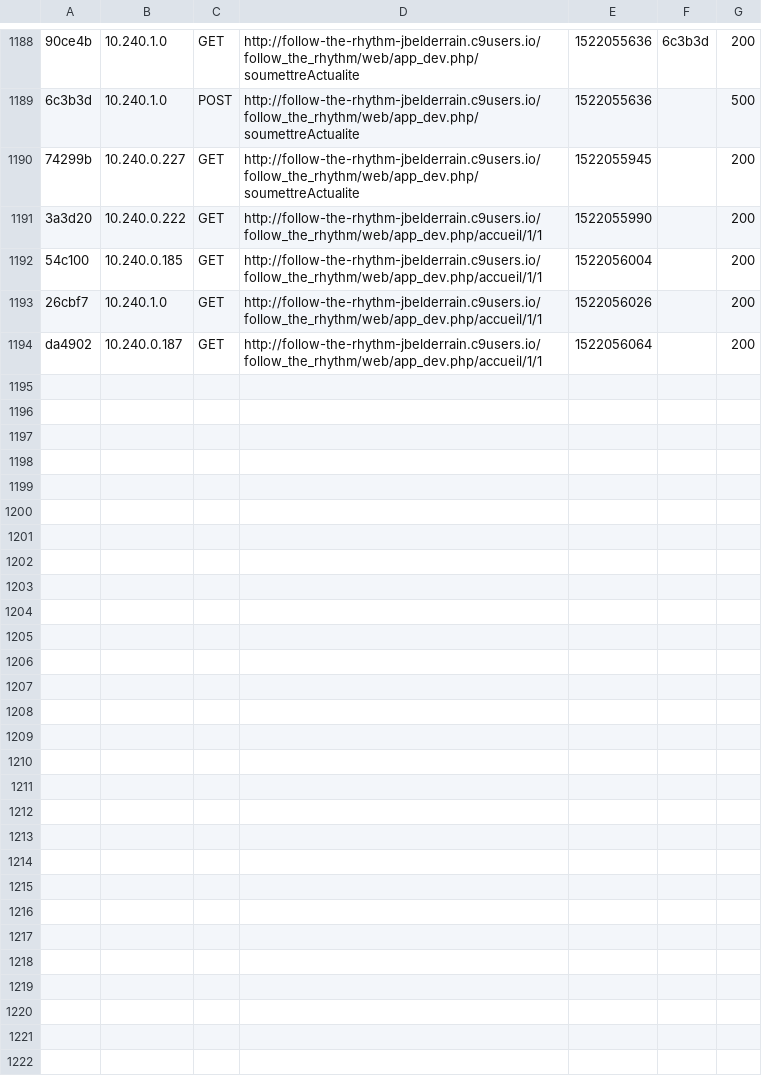
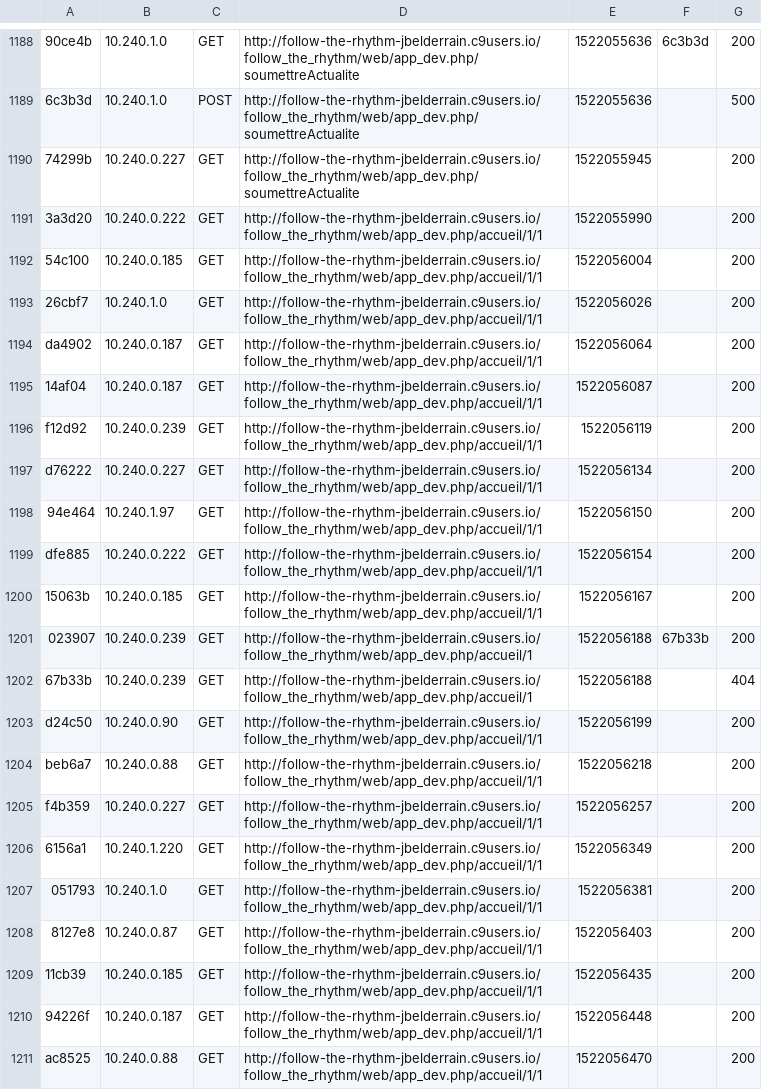
Before and after one commit to pveinante/projet, a CSV file: follow_the_rhythm/app/cache/dev/profiler/index.csv, drawn as a sheet; only a part is shown, gaps mark what is left out; the diff names each change by its address in the sheet, - before the commit and + after, or states it on an @@ line.

```diff
--- a/follow_the_rhythm/app/cache/dev/profiler/index.csv
+++ b/follow_the_rhythm/app/cache/dev/profiler/index.csv
+row 1195: 14af04 | 10.240.0.187 | GET | http://follow-the-rhythm-jbelderrain.c9users.io/follow_the_rhythm/web/app_dev.php/accueil/1/1 | 1522056087 |  | 200
+row 1196: f12d92 | 10.240.0.239 | GET | http://follow-the-rhythm-jbelderrain.c9users.io/follow_the_rhythm/web/app_dev.php/accueil/1/1 | 1522056119 |  | 200
+row 1197: d76222 | 10.240.0.227 | GET | http://follow-the-rhythm-jbelderrain.c9users.io/follow_the_rhythm/web/app_dev.php/accueil/1/1 | 1522056134 |  | 200
+row 1198: 94e464 | 10.240.1.97 | GET | http://follow-the-rhythm-jbelderrain.c9users.io/follow_the_rhythm/web/app_dev.php/accueil/1/1 | 1522056150 |  | 200
+row 1199: dfe885 | 10.240.0.222 | GET | http://follow-the-rhythm-jbelderrain.c9users.io/follow_the_rhythm/web/app_dev.php/accueil/1/1 | 1522056154 |  | 200
+row 1200: 15063b | 10.240.0.185 | GET | http://follow-the-rhythm-jbelderrain.c9users.io/follow_the_rhythm/web/app_dev.php/accueil/1/1 | 1522056167 |  | 200
+row 1201: 023907 | 10.240.0.239 | GET | http://follow-the-rhythm-jbelderrain.c9users.io/follow_the_rhythm/web/app_dev.php/accueil/1 | 1522056188 | 67b33b | 200
+row 1202: 67b33b | 10.240.0.239 | GET | http://follow-the-rhythm-jbelderrain.c9users.io/follow_the_rhythm/web/app_dev.php/accueil/1 | 1522056188 |  | 404
+row 1203: d24c50 | 10.240.0.90 | GET | http://follow-the-rhythm-jbelderrain.c9users.io/follow_the_rhythm/web/app_dev.php/accueil/1/1 | 1522056199 |  | 200
+row 1204: beb6a7 | 10.240.0.88 | GET | http://follow-the-rhythm-jbelderrain.c9users.io/follow_the_rhythm/web/app_dev.php/accueil/1/1 | 1522056218 |  | 200
+row 1205: f4b359 | 10.240.0.227 | GET | http://follow-the-rhythm-jbelderrain.c9users.io/follow_the_rhythm/web/app_dev.php/accueil/1/1 | 1522056257 |  | 200
+row 1206: 6156a1 | 10.240.1.220 | GET | http://follow-the-rhythm-jbelderrain.c9users.io/follow_the_rhythm/web/app_dev.php/accueil/1/1 | 1522056349 |  | 200
+row 1207: 051793 | 10.240.1.0 | GET | http://follow-the-rhythm-jbelderrain.c9users.io/follow_the_rhythm/web/app_dev.php/accueil/1/1 | 1522056381 |  | 200
+row 1208: 8127e8 | 10.240.0.87 | GET | http://follow-the-rhythm-jbelderrain.c9users.io/follow_the_rhythm/web/app_dev.php/accueil/1/1 | 1522056403 |  | 200
+row 1209: 11cb39 | 10.240.0.185 | GET | http://follow-the-rhythm-jbelderrain.c9users.io/follow_the_rhythm/web/app_dev.php/accueil/1/1 | 1522056435 |  | 200
+row 1210: 94226f | 10.240.0.187 | GET | http://follow-the-rhythm-jbelderrain.c9users.io/follow_the_rhythm/web/app_dev.php/accueil/1/1 | 1522056448 |  | 200
+row 1211: ac8525 | 10.240.0.88 | GET | http://follow-the-rhythm-jbelderrain.c9users.io/follow_the_rhythm/web/app_dev.php/accueil/1/1 | 1522056470 |  | 200
```
Also changed, not shown: 20 other files.
